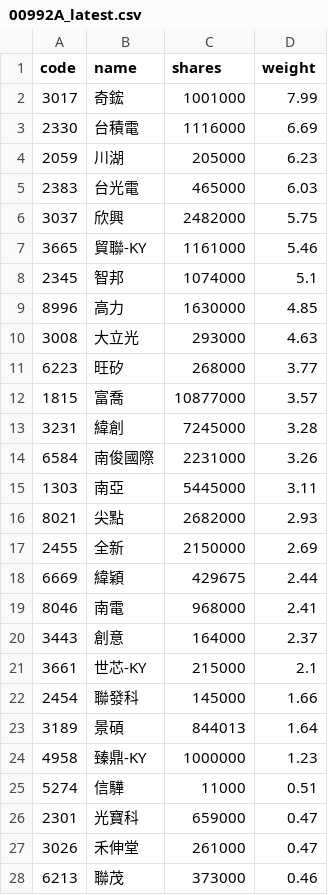
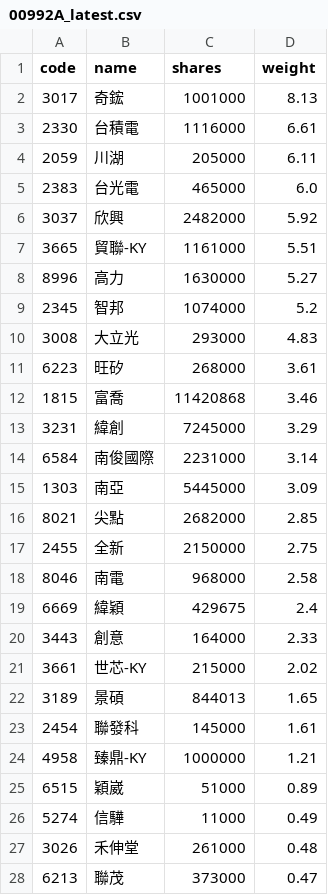
Before and after one commit to 4ru1013/capital-etf-00992a-portfolio, a CSV file: data/out/holdings/00992A_latest.csv, drawn as a sheet; only a part is shown; the diff covers the shown part only.

```diff
--- a/data/out/holdings/00992A_latest.csv
+++ b/data/out/holdings/00992A_latest.csv
@@ -1,28 +1,28 @@
 code,name,shares,weight
-3017,奇鋐,1001000,7.99
-2330,台積電,1116000,6.69
-2059,川湖,205000,6.23
-2383,台光電,465000,6.03
-3037,欣興,2482000,5.75
-3665,貿聯-KY,1161000,5.46
-2345,智邦,1074000,5.1
-8996,高力,1630000,4.85
-3008,大立光,293000,4.63
-6223,旺矽,268000,3.77
-1815,富喬,10877000,3.57
-3231,緯創,7245000,3.28
-6584,南俊國際,2231000,3.26
-1303,南亞,5445000,3.11
-8021,尖點,2682000,2.93
-2455,全新,2150000,2.69
-6669,緯穎,429675,2.44
-8046,南電,968000,2.41
-3443,創意,164000,2.37
-3661,世芯-KY,215000,2.1
-2454,聯發科,145000,1.66
-3189,景碩,844013,1.64
-4958,臻鼎-KY,1000000,1.23
-5274,信驊,11000,0.51
-2301,光寶科,659000,0.47
-3026,禾伸堂,261000,0.47
-6213,聯茂,373000,0.46
+3017,奇鋐,1001000,8.13
+2330,台積電,1116000,6.61
+2059,川湖,205000,6.11
+2383,台光電,465000,6.0
+3037,欣興,2482000,5.92
+3665,貿聯-KY,1161000,5.51
+8996,高力,1630000,5.27
+2345,智邦,1074000,5.2
+3008,大立光,293000,4.83
+6223,旺矽,268000,3.61
+1815,富喬,11420868,3.46
+3231,緯創,7245000,3.29
+6584,南俊國際,2231000,3.14
+1303,南亞,5445000,3.09
+8021,尖點,2682000,2.85
+2455,全新,2150000,2.75
+8046,南電,968000,2.58
+6669,緯穎,429675,2.4
+3443,創意,164000,2.33
+3661,世芯-KY,215000,2.02
+3189,景碩,844013,1.65
+2454,聯發科,145000,1.61
+4958,臻鼎-KY,1000000,1.21
+6515,穎崴,51000,0.89
+5274,信驊,11000,0.49
+3026,禾伸堂,261000,0.48
+6213,聯茂,373000,0.47
```
Also changed, not shown: 6 added rows, 4 removed rows and 2 edited cells elsewhere in this file, 4 other files.
